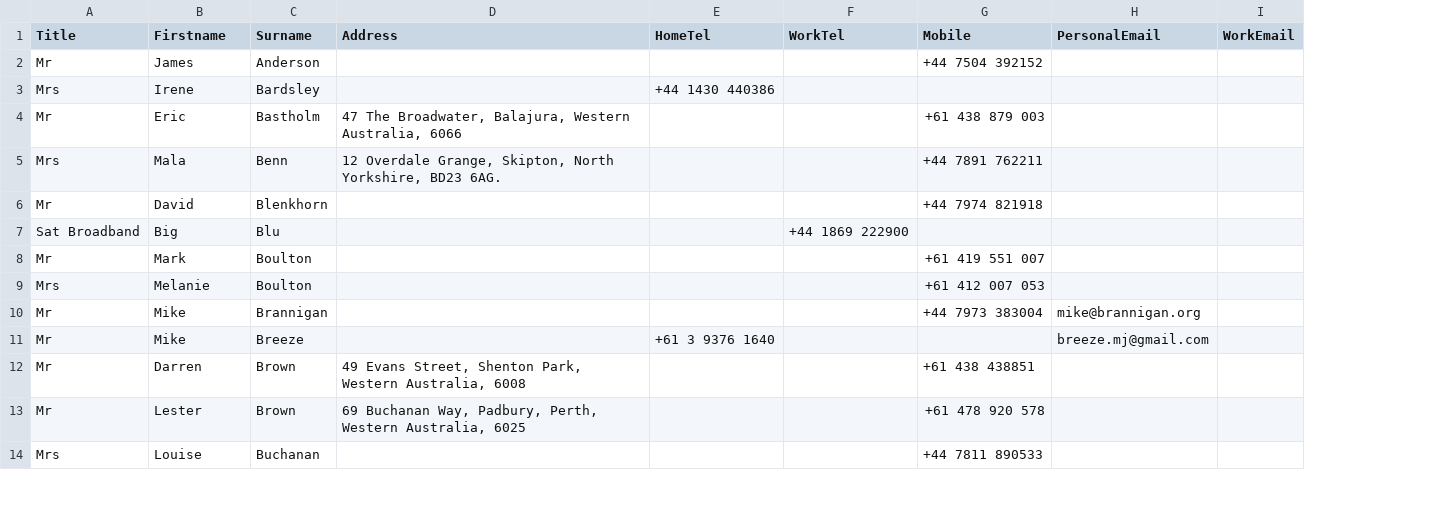
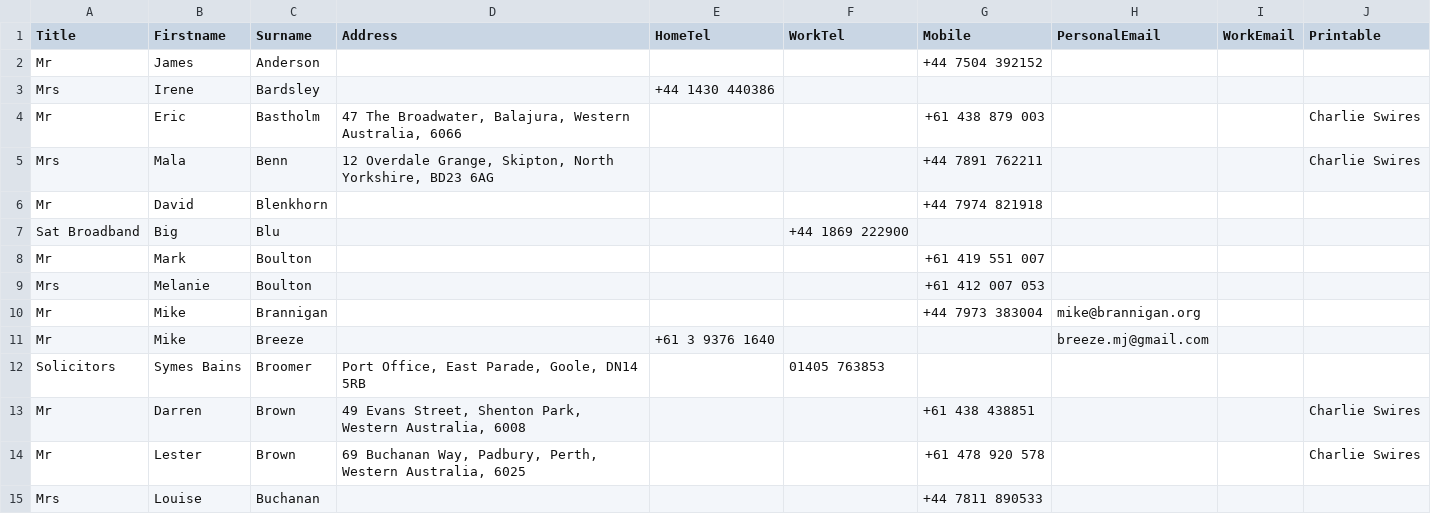
Before and after one commit to CharlieSwires/jso-bo-app, a CSV file: addressbook.csv, drawn as a sheet; only a part is shown; the diff covers the shown part only; the diff names each change by its address in the sheet, - before the commit and + after, or states it on an @@ line.

Commit message:
addressbook.csv

```diff
--- a/addressbook.csv
+++ b/addressbook.csv
+column J (Printable), rows 4-5: Charlie Swires | Charlie Swires; rows 13-14: Charlie Swires | Charlie Swires
-D5 (Address): …Yorkshire, BD23 6AG.
+D5 (Address): …Yorkshire, BD23 6AG
+row 12: Solicitors | Symes Bains | Broomer | Port Office, East Parade, Goole, DN14 5RB |  | 01405 763853
```
Also changed, not shown: 20 added rows and 12 edited cells elsewhere in this file, 1 other file.
